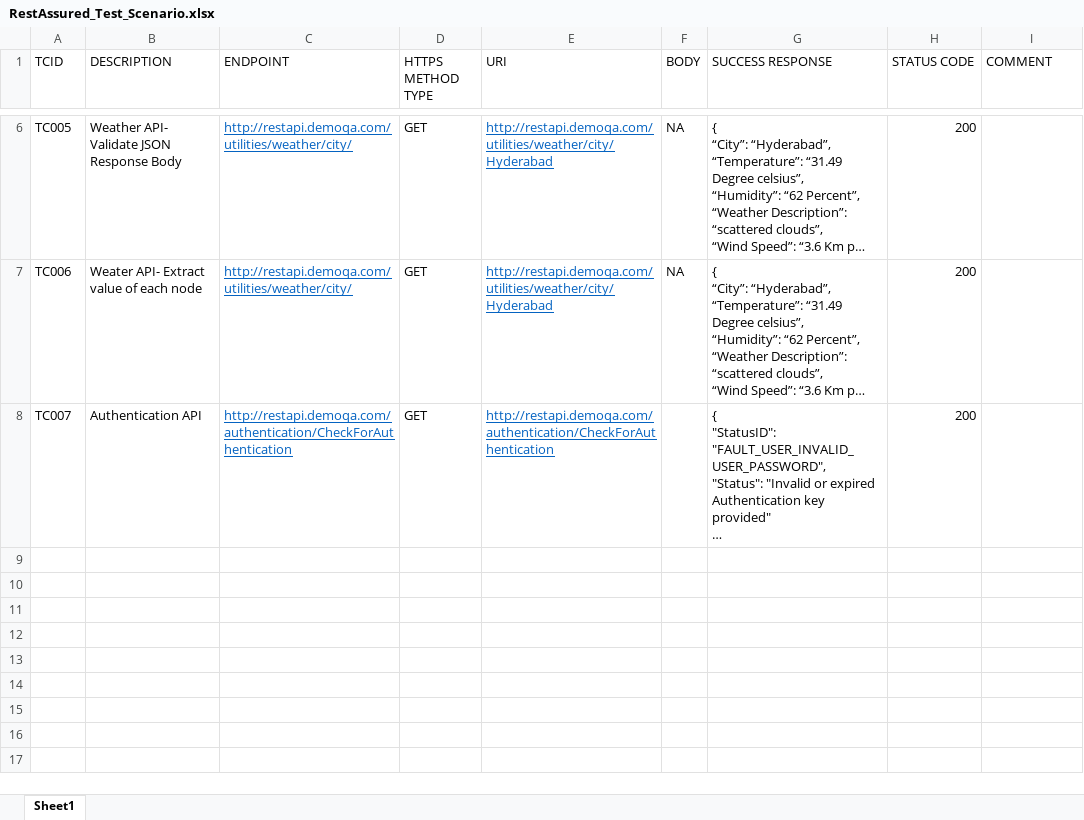
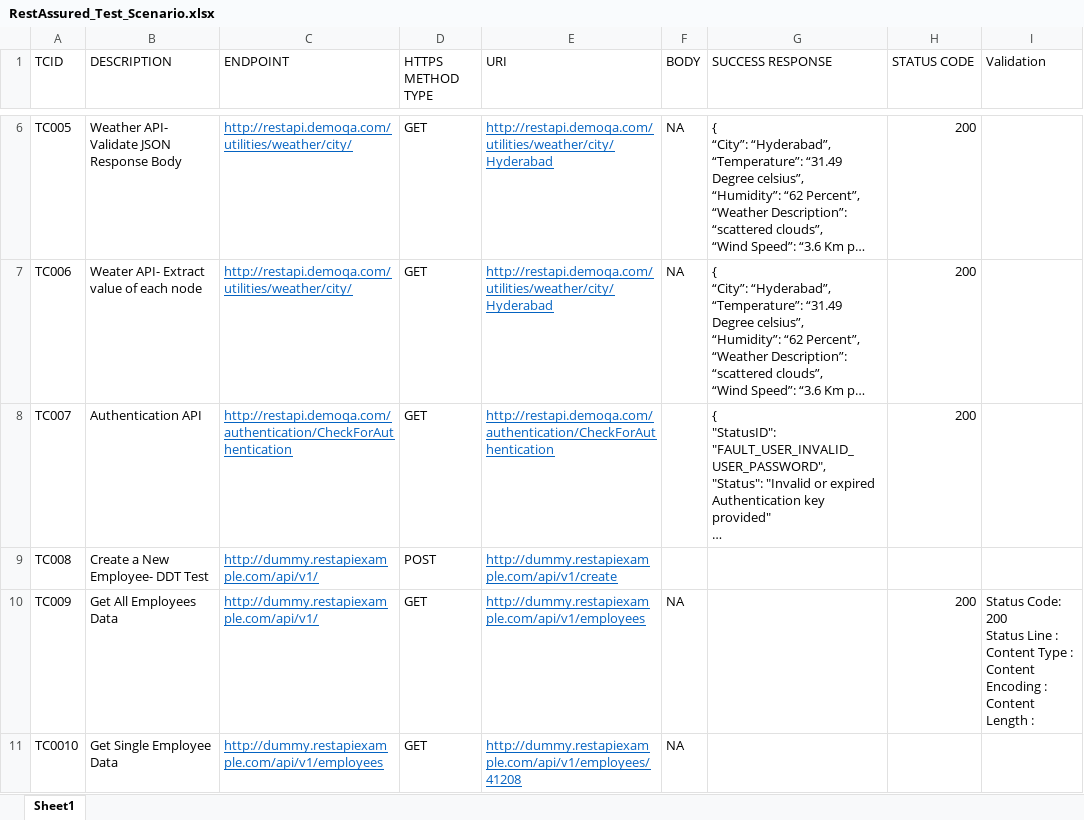
Before and after one commit to Ravikr123/RestAssured_APIAutomation_TestNG, an Excel workbook: RestAssured_Test_Scenario.xlsx, sheet Sheet1, drawn as a sheet; only a part is shown, gaps mark what is left out; long unchanged cells end in …; values as stored, in another font and other column widths than the file's, no borders; ↵ is a line break in a cell; the diff names each change by its address in the sheet, - before the commit and + after, or states it on an @@ line.

Commit message:
Added Test Case

```diff
--- a/RestAssured_Test_Scenario.xlsx (sheet Sheet1)
+++ b/RestAssured_Test_Scenario.xlsx (sheet Sheet1)
-I1: COMMENT
+I1: Validation
+row 9: TC008 | Create a New Employee- DDT Test | http://dummy.restapiexample.com/api/v1/ | POST | http://dummy.restapiexample.com/api/v1/create
+row 10: TC009 | Get All Employees Data | http://dummy.restapiexample.com/api/v1/ | GET | http://dummy.restapiexample.com/api/v1/employees | NA |  | 200 | Status Code: 200 ↵ Status Line : ↵ Content Type : ↵ Content Encoding : ↵ Content Length :
+row 11: TC0010 | Get Single Employee Data | http://dummy.restapiexample.com/api/v1/employees | GET | http://dummy.restapiexample.com/api/v1/employees/41208 | NA
```
Also changed, not shown: 29 other files.
